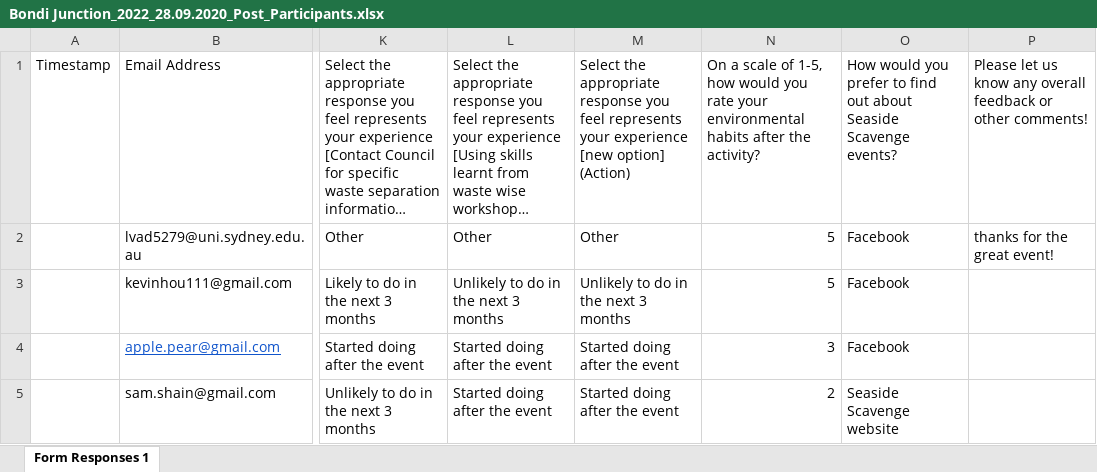
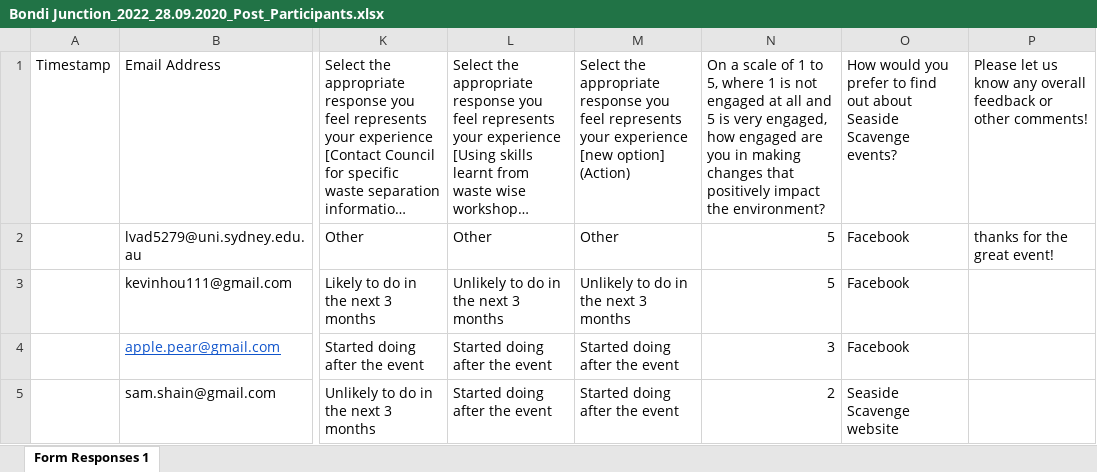
Before and after one commit to lalithavadlamani/shiny-seaside, an Excel workbook: 5_Testing_Datasets/Bondi Junction_2022_28.09.2020_Post_Participants.xlsx, sheet Form Responses 1, drawn as a sheet; only a part is shown, gaps mark what is left out; long unchanged cells end in …; values as stored, in another font and other column widths than the file's, no borders; the diff names each change by its address in the sheet, - before the commit and + after, or states it on an @@ line.

Commit message:
dummy data update

```diff
--- a/5_Testing_Datasets/Bondi Junction_2022_28.09.2020_Post_Participants.xlsx (sheet Form Responses 1)
+++ b/5_Testing_Datasets/Bondi Junction_2022_28.09.2020_Post_Participants.xlsx (sheet Form Responses 1)
-N1: …scale of 1-5, how would you rate your environmental habits after the activity?
+N1: …scale of 1 to 5, where 1 is not engaged at all and 5 is very engaged, how engaged are you in making changes that positively impact the environment?
```
